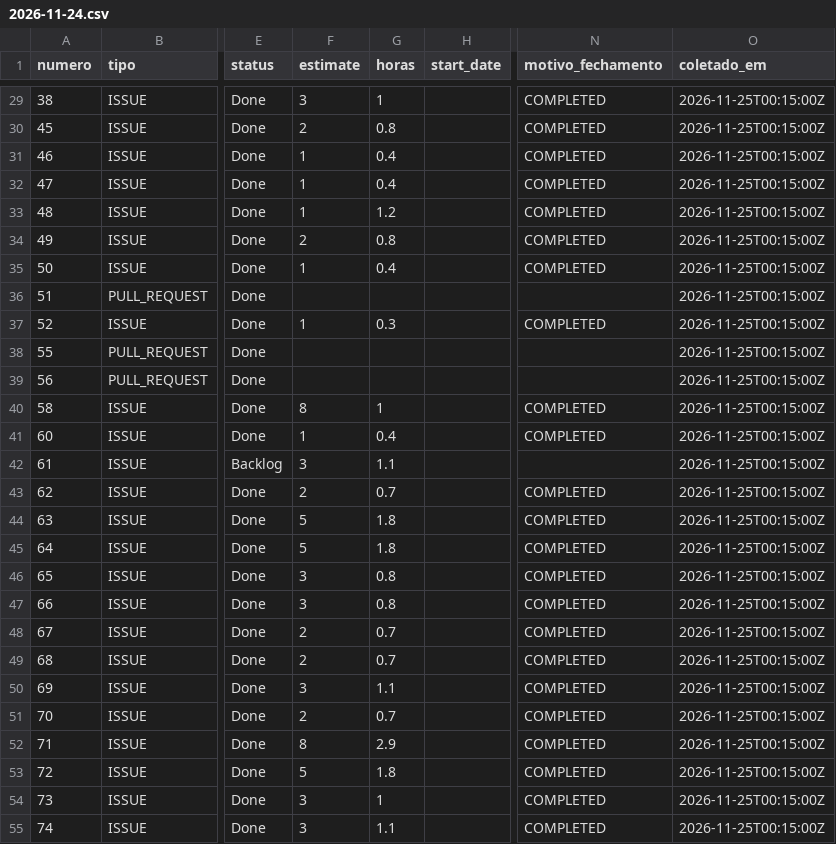
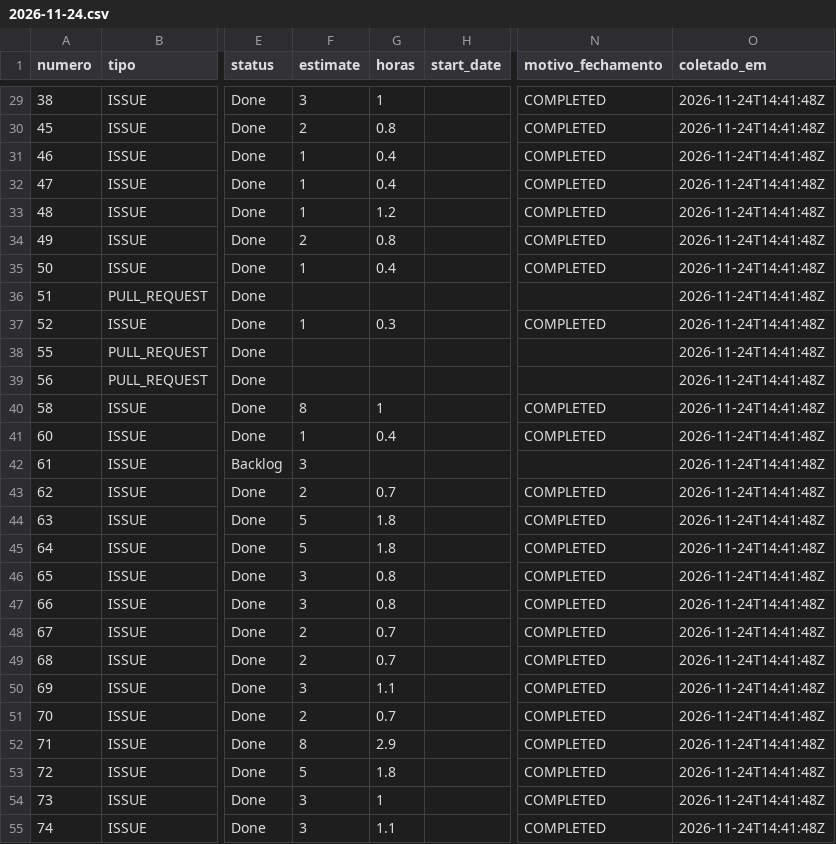
Before and after one commit to FCTE-Qualidade-de-Software-1/2026-2_T02_DOROTHY_JOHSON, a CSV file: data/psm/2026-11-24.csv, drawn as a sheet; only a part is shown, gaps mark what is left out; the diff covers the shown part only; the diff names each change by its address in the sheet, - before the commit and + after, or states it on an @@ line.

Commit message:
docs(psm): fecha o registro da E2 com o estado ao fim de 24/11
Completa a semana 5 com o último dia da entrega (37 de 37 issues), atualiza M2 a M4, a consolidação E1 e E2 e a página de gestão. Restaura o snapshot de 24/11 coletado às 14:41 UTC, que a coleta manual da noite tinha sobrescrito e que representa o fim de 23/11.

```diff
--- a/data/psm/2026-11-24.csv
+++ b/data/psm/2026-11-24.csv
-O29:O55 (coletado_em): 2026-11-25T00:15:00Z
+O29:O55 (coletado_em): 2026-11-24T14:41:48Z
-G42 (horas): 1.1
+G42 (horas): (empty)
```
Also changed, not shown: 1 removed row and 116 edited cells elsewhere in this file, 2 other files.
